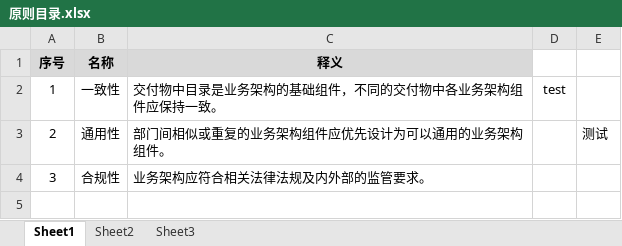
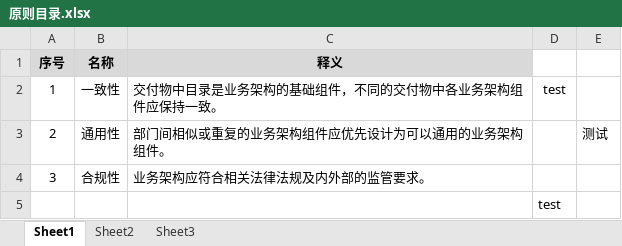
Before and after one commit to 3956697/test, an Excel workbook: 1准备阶段/原则目录.xlsx, sheet Sheet1, drawn as a sheet; values as stored, in another font and other column widths than the file's, no borders; the diff names each change by its address in the sheet, - before the commit and + after, or states it on an @@ line.

Commit message:
test

```diff
--- a/1准备阶段/原则目录.xlsx (sheet Sheet1)
+++ b/1准备阶段/原则目录.xlsx (sheet Sheet1)
+row 5:  |  |  | test
```
